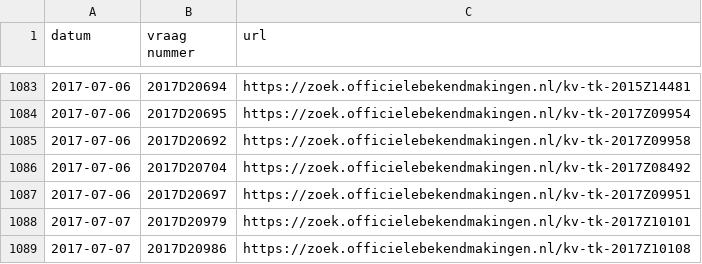
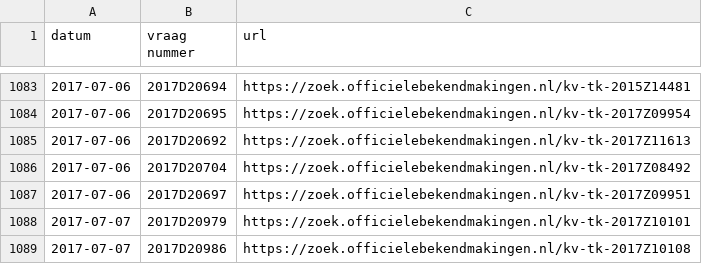
Before and after one commit to openkamer/ok-tk-data, a CSV file: kamervragen/kamervragen_2017.csv, drawn as a sheet; only a part is shown, gaps mark what is left out; the diff covers the shown part only.

```diff
--- a/kamervragen/kamervragen_2017.csv
+++ b/kamervragen/kamervragen_2017.csv
@@ -1084,3 +1084,3 @@ datum,vraag nummer,url
 2017-07-06,2017D20695,https://zoek.officielebekendmakingen.nl/kv-tk-2017Z09954
-2017-07-06,2017D20692,https://zoek.officielebekendmakingen.nl/kv-tk-2017Z09958
+2017-07-06,2017D20692,https://zoek.officielebekendmakingen.nl/kv-tk-2017Z11613
 2017-07-06,2017D20704,https://zoek.officielebekendmakingen.nl/kv-tk-2017Z08492
```
Also changed, not shown: 44 added rows elsewhere in this file.
